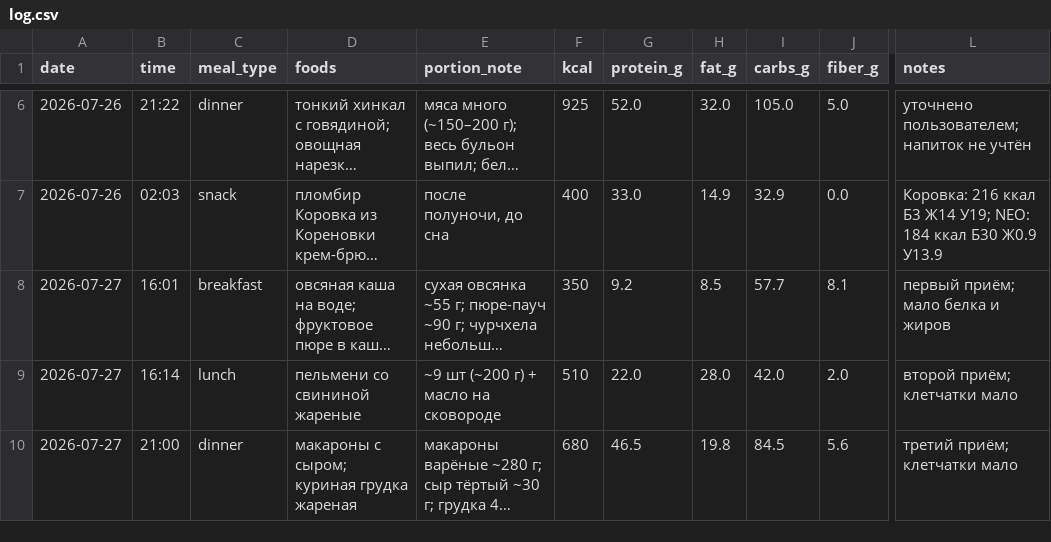
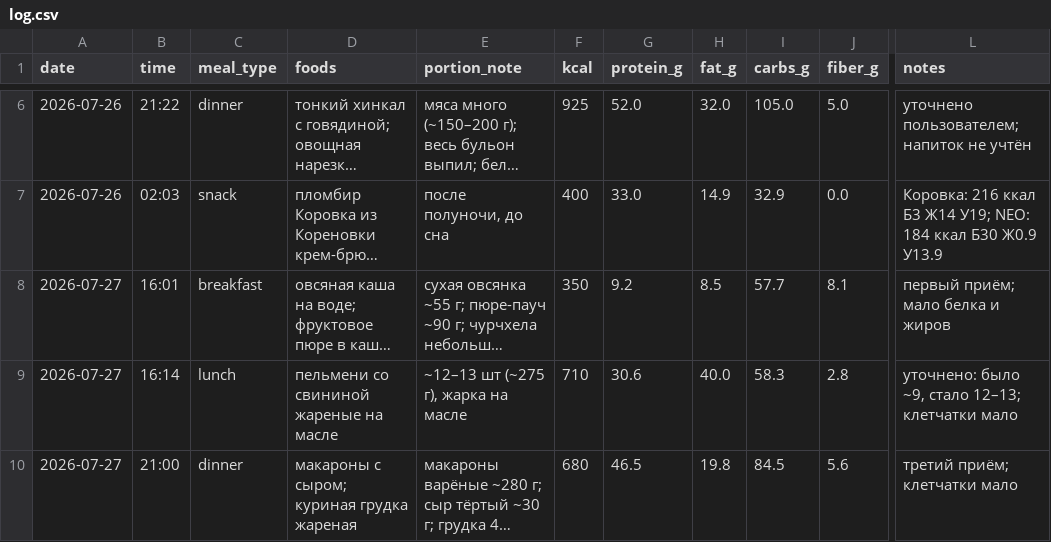
Before and after one commit to xamartinsa/goals, a CSV file: nutrition/log.csv, drawn as a sheet; only a part is shown, gaps mark what is left out; long unchanged cells end in …; the diff names each change by its address in the sheet, - before the commit and + after, or states it on an @@ line.

```diff
--- a/nutrition/log.csv
+++ b/nutrition/log.csv
-D9 (foods): пельмени со свининой жареные
+D9 (foods): пельмени со свининой жареные на масле
-E9 (portion_note): ~9 шт (~200 г) + масло на сковороде
+E9 (portion_note): ~12–13 шт (~275 г), жарка на масле
-F9 (kcal): 510
+F9 (kcal): 710
-G9 (protein_g): 22.0
+G9 (protein_g): 30.6
-H9 (fat_g): 28.0
+H9 (fat_g): 40.0
-I9 (carbs_g): 42.0
+I9 (carbs_g): 58.3
-J9 (fiber_g): 2.0
+J9 (fiber_g): 2.8
-L9 (notes): второй приём; клетчатки мало
+L9 (notes): уточнено: было ~9, стало 12–13; клетчатки мало
```
Also changed, not shown: 2 other files.
